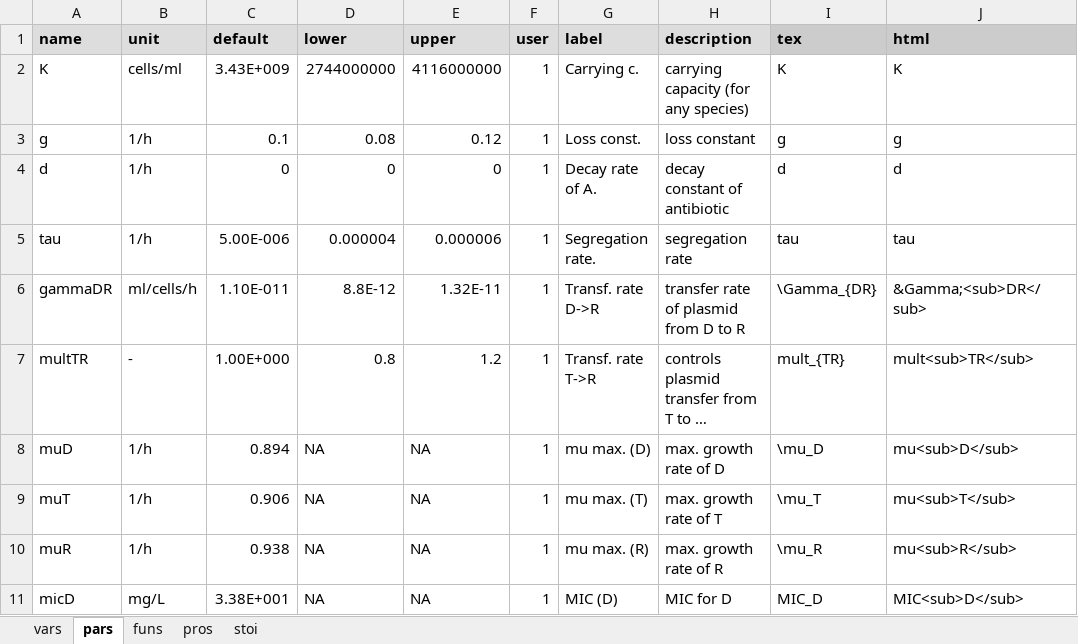
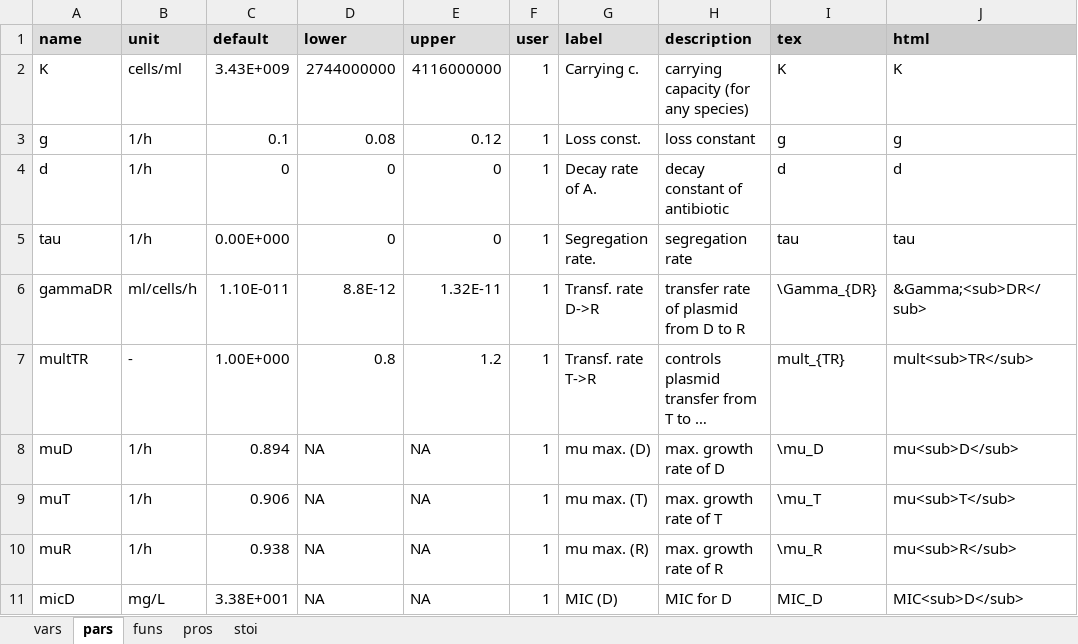
Before and after one commit to dkneis/rodeoApp, an Excel workbook: inst/examples/DRT/model.xlsx, sheet pars, drawn as a sheet; only a part is shown; long unchanged cells end in …; values as stored, in another font and other column widths than the file's, no borders; the diff names each change by its address in the sheet, - before the commit and + after, or states it on an @@ line.

Commit message:
MIN: Changed default values of parameters in DRT example

```diff
--- a/inst/examples/DRT/model.xlsx (sheet pars)
+++ b/inst/examples/DRT/model.xlsx (sheet pars)
-C5 (default): 5.00E-006
+C5 (default): 0.00E+000
-D5 (lower): 0.000004
+D5 (lower): 0
-E5 (upper): 0.000006
+E5 (upper): 0
```
Also changed, not shown: 13 other files.
